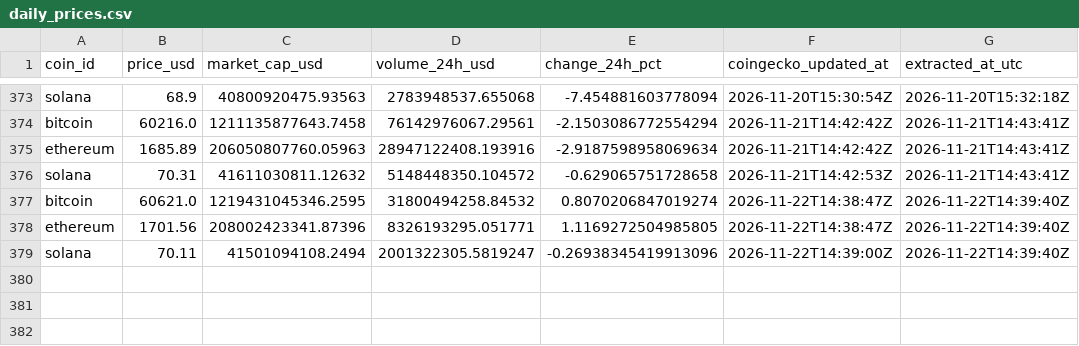
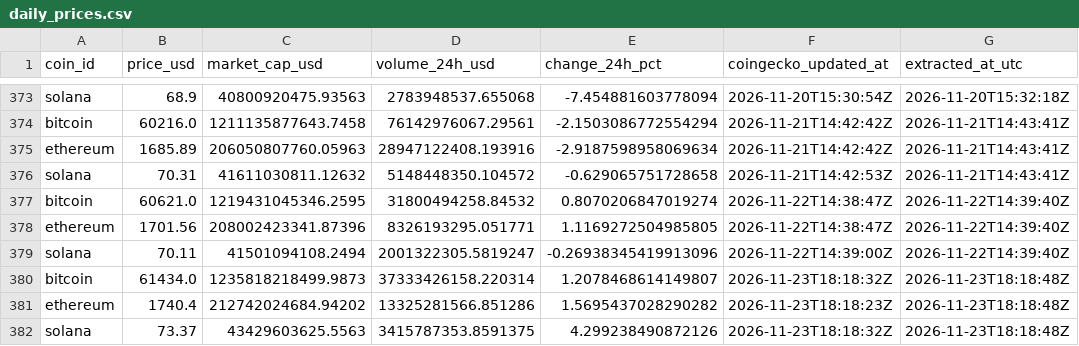
Before and after one commit to g-romasanta/crypto-pipeline, a CSV file: data/daily_prices.csv, drawn as a sheet; only a part is shown, gaps mark what is left out.

```diff
--- a/data/daily_prices.csv
+++ b/data/daily_prices.csv
@@ -379 +379,4 @@ ethereum,1701.56,208002423341.87396,8326193295.051771,1.1169272504985805,2026-11
 solana,70.11,41501094108.2494,2001322305.5819247,-0.26938345419913096,2026-11-22T14:39:00Z,2026-11-22T14:39:40Z
+bitcoin,61434.0,1235818218499.9873,37333426158.220314,1.2078468614149807,2026-11-23T18:18:32Z,2026-11-23T18:18:48Z
+ethereum,1740.4,212742024684.94202,13325281566.851286,1.5695437028290282,2026-11-23T18:18:23Z,2026-11-23T18:18:48Z
+solana,73.37,43429603625.5563,3415787353.8591375,4.299238490872126,2026-11-23T18:18:32Z,2026-11-23T18:18:48Z
```
Also changed, not shown: reports/price_trends.csv, 1 other file.
